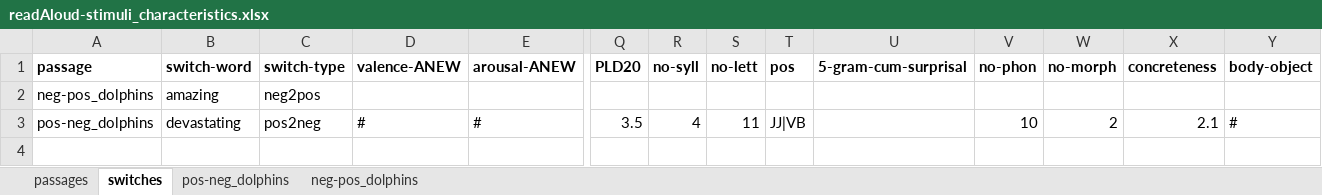
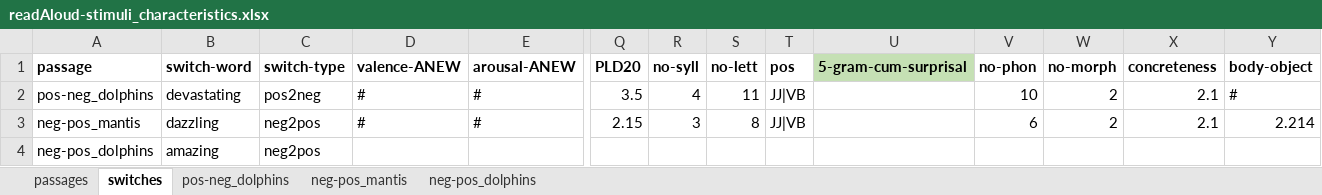
Before and after one commit to NDCLab/brainBox, an Excel workbook: brainy-ideas/readAloud-valence-jess/stimuli/readAloud/readAloud-stimuli_characteristics.xlsx, sheet switches, drawn as a sheet; only a part is shown, gaps mark what is left out; values as stored, in another font and other column widths than the file's, no borders; rows hold the shown columns only; the diff names each change by its address in the sheet, - before the commit and + after, or states it on an @@ line.

Commit message:
Add neg-pos_mantis

```diff
--- a/brainy-ideas/readAloud-valence-jess/stimuli/readAloud/readAloud-stimuli_characteristics.xlsx (sheet switches)
+++ b/brainy-ideas/readAloud-valence-jess/stimuli/readAloud/readAloud-stimuli_characteristics.xlsx (sheet switches)
+sheet tab: neg-pos_mantis
-U1 fill: none
+U1 fill: #C5E0B4
@@ row 3 moved to row 2: pos-neg_dolphins @@
+row 3: neg-pos_mantis | dazzling | neg2pos | # | # | 2.15 | 3 | 8 | JJ|VB |  | 6 | 2 | 2.1 | 2.214
```
Also changed, not shown: sheet passages, 5 other files.
